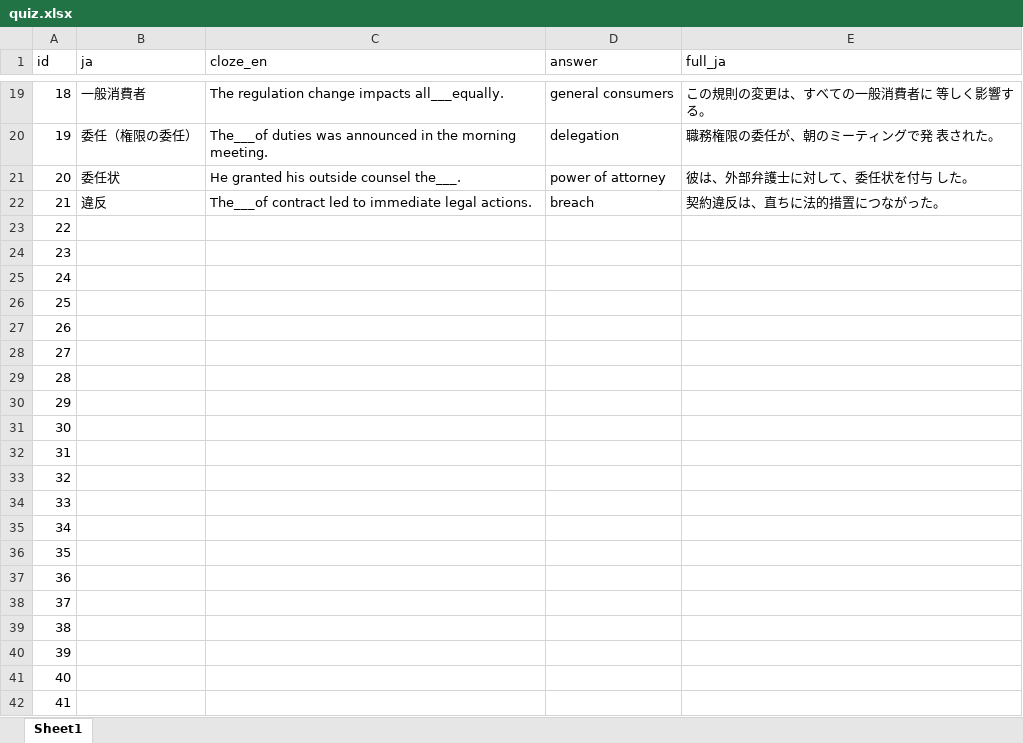
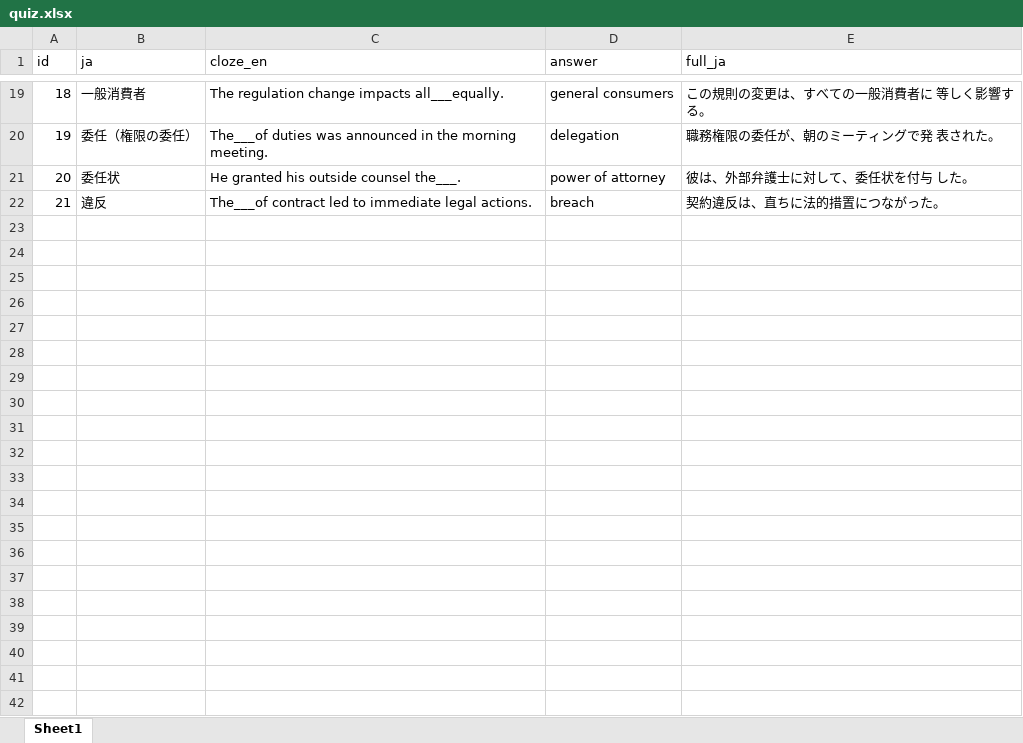
Before and after one commit to kensho-o/english-quiz, an Excel workbook: quiz.xlsx, sheet Sheet1, drawn as a sheet; only a part is shown, gaps mark what is left out; values as stored, in another font and other column widths than the file's, no borders; the diff names each change by its address in the sheet, - before the commit and + after, or states it on an @@ line.

Commit message:
Update quiz data

```diff
--- a/quiz.xlsx (sheet Sheet1)
+++ b/quiz.xlsx (sheet Sheet1)
-row 23: 22
-row 24: 23
-row 25: 24
-row 26: 25
-row 27: 26
-row 28: 27
-row 29: 28
-row 30: 29
-row 31: 30
-row 32: 31
-row 33: 32
-row 34: 33
-row 35: 34
-row 36: 35
-row 37: 36
-row 38: 37
-row 39: 38
-row 40: 39
-row 41: 40
-row 42: 41
```
